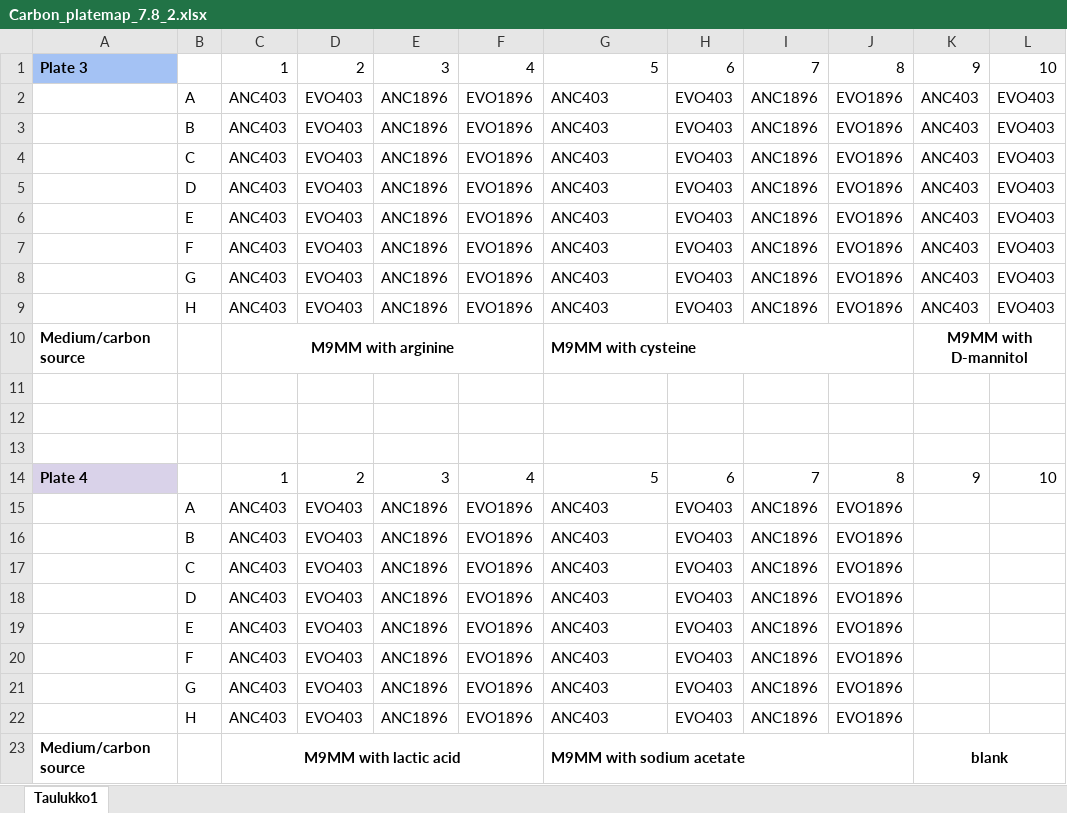
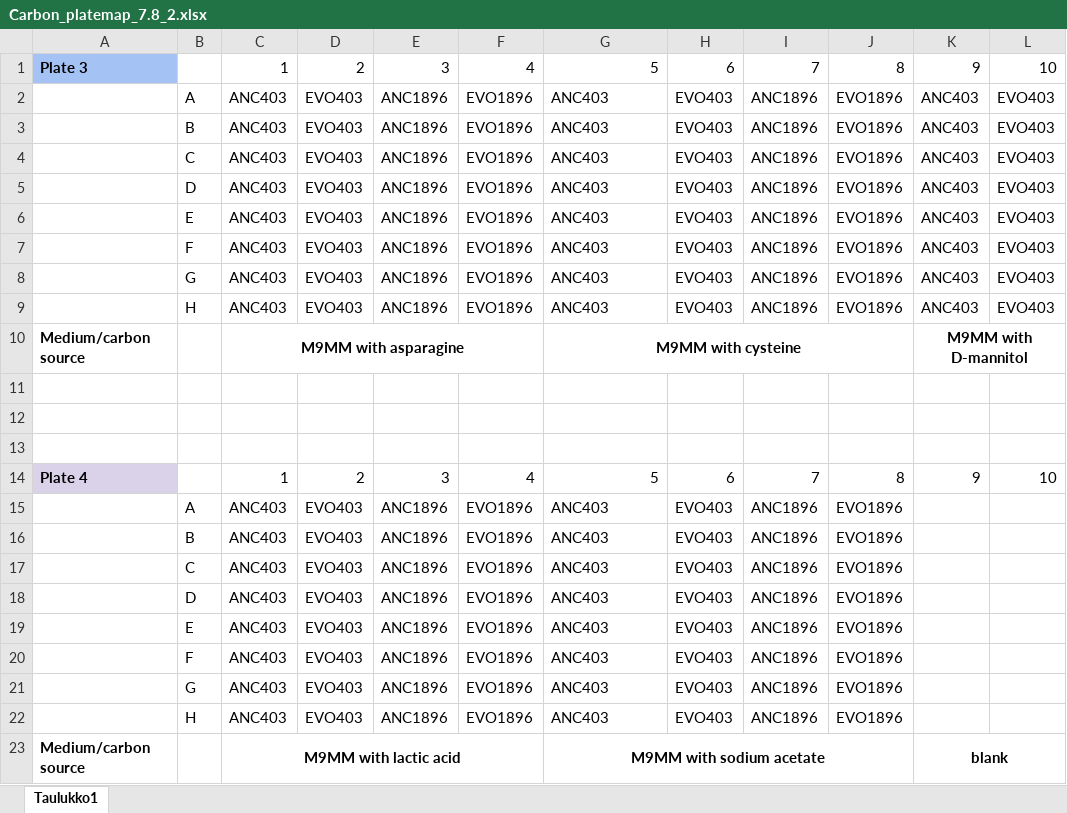
Before and after one commit to slhogle/MCTdownUnder, an Excel workbook: data/raw/20260601_single_carbon_growth/Carbon_platemap_7.8_2.xlsx, sheet Taulukko1, drawn as a sheet; only a part is shown; values as stored, in another font and other column widths than the file's, no borders; charts and pictures not drawn; the diff names each change by its address in the sheet, - before the commit and + after, or states it on an @@ line.

Commit message:
Fixing mixup between arginine and asparagine. Arginine was incorrectly labeled as asparagine

```diff
--- a/data/raw/20260601_single_carbon_growth/Carbon_platemap_7.8_2.xlsx (sheet Taulukko1)
+++ b/data/raw/20260601_single_carbon_growth/Carbon_platemap_7.8_2.xlsx (sheet Taulukko1)
-C10: M9MM with arginine
+C10: M9MM with asparagine
-G10 alignment: left
+G10 alignment: center
-G23 alignment: left
+G23 alignment: center
```
Also changed, not shown: charts or pictures, data/raw/20260601_single_carbon_growth/Carbon_platemap_7.8.xlsx, 17 other files.
